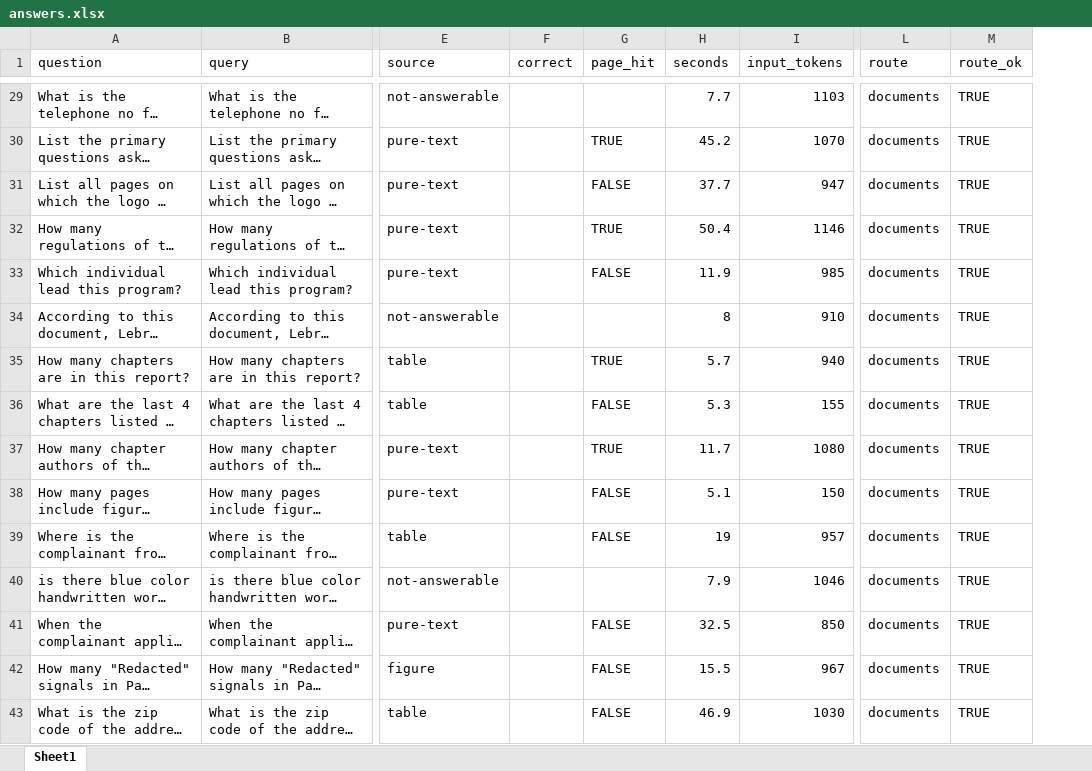
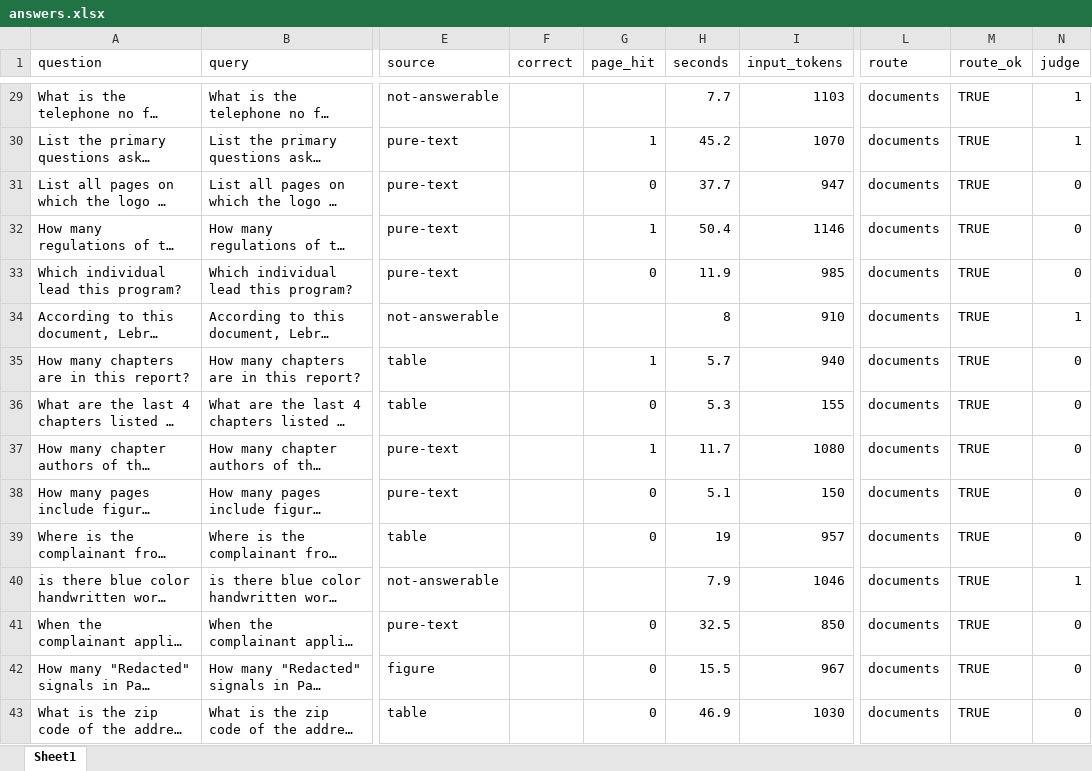
Before and after one commit to Szymonad/LLM_agent_tools, an Excel workbook: agent_lg_pdf_search/eval/results/00_baseline_v3/2026-11-23_1417/answers.xlsx, sheet Sheet1, drawn as a sheet; only a part is shown, gaps mark what is left out; long unchanged cells end in …; values as stored, in another font and other column widths than the file's, no cell formats; the diff covers the shown part only; the diff names each change by its address in the sheet, - before the commit and + after, or states it on an @@ line.

Commit message:
Judge 00_baseline_v3: 23.7%
On the 142 questions shared with 00_baseline_pypdf: 43.3% vs 44.4% (10 lost,
8 gained), so the new set is consistent; the drop comes from scan, general,
chart and figure questions the pypdf agent cannot answer.

```diff
--- a/agent_lg_pdf_search/eval/results/00_baseline_v3/2026-11-23_1417/answers.xlsx (sheet Sheet1)
+++ b/agent_lg_pdf_search/eval/results/00_baseline_v3/2026-11-23_1417/answers.xlsx (sheet Sheet1)
+column N (judge), rows 29-43: 1 | 1 | 0 | 0 | 0 | 1 | 0 | 0 | 0 | 0 | 0 | 1 | 0 | 0 | 0
-G30 (page_hit): TRUE
+G30 (page_hit): 1
-G31 (page_hit): FALSE
+G31 (page_hit): 0
-G32 (page_hit): TRUE
+G32 (page_hit): 1
-G33 (page_hit): FALSE
+G33 (page_hit): 0
-G35 (page_hit): TRUE
+G35 (page_hit): 1
-G36 (page_hit): FALSE
+G36 (page_hit): 0
-G37 (page_hit): TRUE
+G37 (page_hit): 1
-G38:G39 (page_hit): FALSE
+G38:G39 (page_hit): 0
-G41:G43 (page_hit): FALSE
+G41:G43 (page_hit): 0
```
Also changed, not shown: 196 edited cells elsewhere in this sheet, cell formats, 1 other file.
